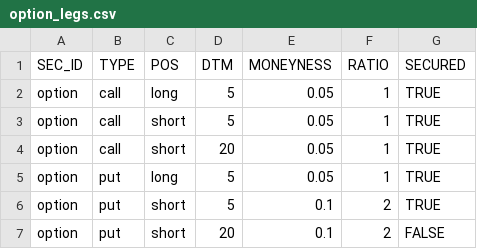
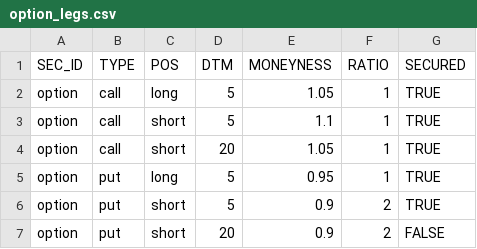
Before and after one commit to stellaxiaoGX/backtester, a CSV file: portfolio_config/option_legs.csv, drawn as a sheet.

Commit message:
Option leg handling updates

```diff
--- a/portfolio_config/option_legs.csv
+++ b/portfolio_config/option_legs.csv
@@ -1,7 +1,7 @@
 SEC_ID,TYPE,POS,DTM,MONEYNESS,RATIO,SECURED
-option,call,long,5,0.05,1,TRUE
-option,call,short,5,0.05,1,TRUE
-option,call,short,20,0.05,1,TRUE
-option,put,long,5,0.05,1,TRUE
-option,put,short,5,0.1,2,TRUE
-option,put,short,20,0.1,2,FALSE
+option,call,long,5,1.05,1,TRUE
+option,call,short,5,1.1,1,TRUE
+option,call,short,20,1.05,1,TRUE
+option,put,long,5,0.95,1,TRUE
+option,put,short,5,0.9,2,TRUE
+option,put,short,20,0.9,2,FALSE
```
Also changed, not shown: 2 other files.
